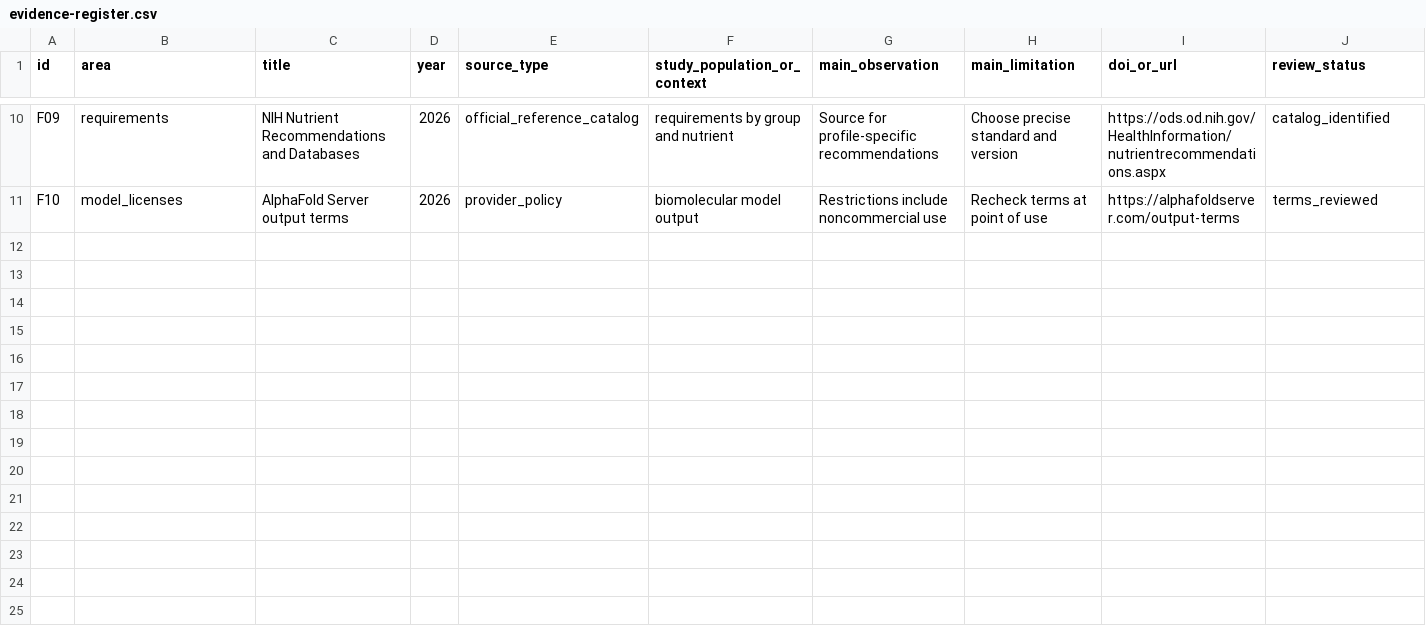
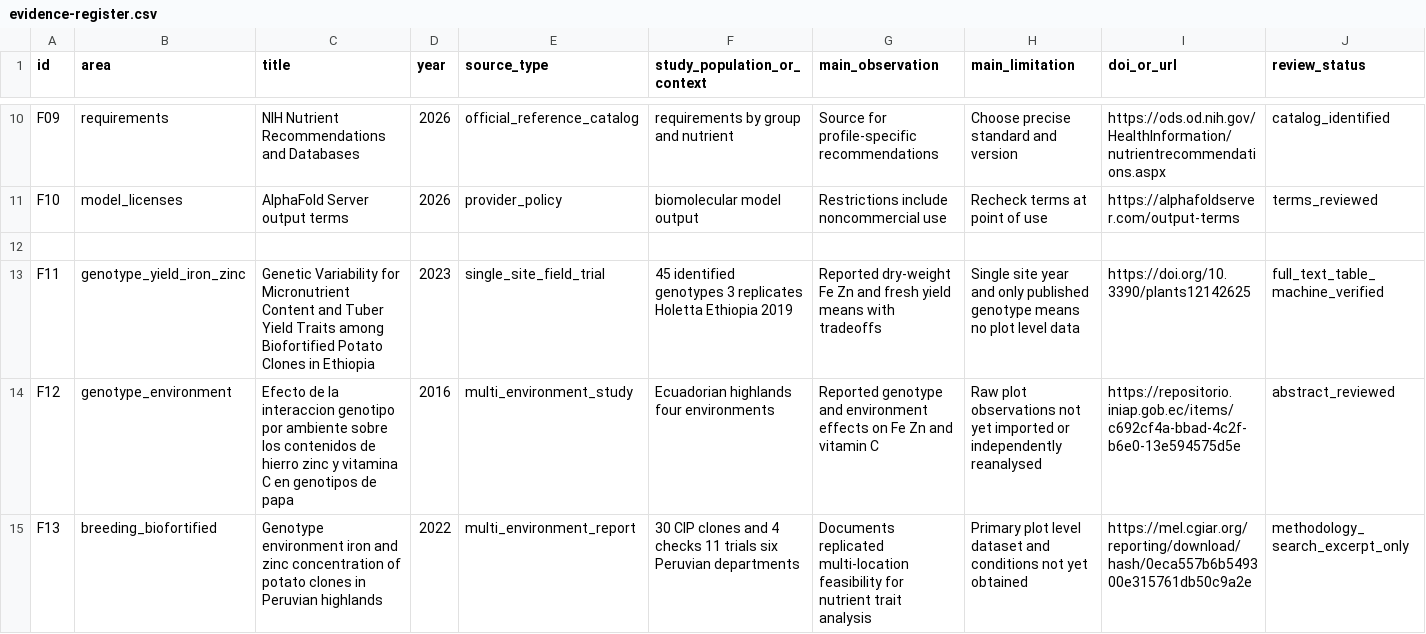
Before and after one commit to barbasmarcosi/OpenPotato, a CSV file: research/evidence-register.csv, drawn as a sheet; only a part is shown, gaps mark what is left out; the diff names each change by its address in the sheet, - before the commit and + after, or states it on an @@ line.

Commit message:
docs(M1): connect 45-genotype trial, source audit and multi-environment research gaps

```diff
--- a/research/evidence-register.csv
+++ b/research/evidence-register.csv
+row 12: (empty)
+row 13: F11 | genotype_yield_iron_zinc | Genetic Variability for Micronutrient Content and Tuber Yield Traits among Biofortified Potato Clones in Ethiopia | 2023 | single_site_field_trial | 45 identified genotypes 3 replicates Holetta Ethiopia 2019 | Reported dry-weight Fe Zn and fresh yield means with tradeoffs | Single site year and only published genotype means no plot level data | https://doi.org/10.3390/plants12142625 | full_text_table_machine_verified
+row 14: F12 | genotype_environment | Efecto de la interaccion genotipo por ambiente sobre los contenidos de hierro zinc y vitamina C en genotipos de papa | 2016 | multi_environment_study | Ecuadorian highlands four environments | Reported genotype and environment effects on Fe Zn and vitamin C | Raw plot observations not yet imported or independently reanalysed | https://repositorio.iniap.gob.ec/items/c692cf4a-bbad-4c2f-b6e0-13e594575d5e | abstract_reviewed
+row 15: F13 | breeding_biofortified | Genotype environment iron and zinc concentration of potato clones in Peruvian highlands | 2022 | multi_environment_report | 30 CIP clones and 4 checks 11 trials six Peruvian departments | Documents replicated multi-location feasibility for nutrient trait analysis | Primary plot level dataset and conditions not yet obtained | https://mel.cgiar.org/reporting/download/hash/0eca557b6b549300e315761db50c9a2e | methodology_search_excerpt_only
```
Also changed, not shown: 1 other file.
